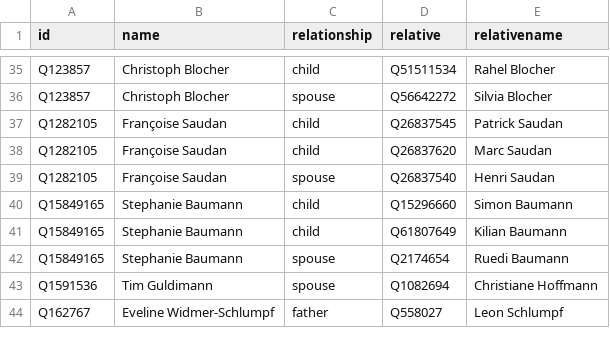
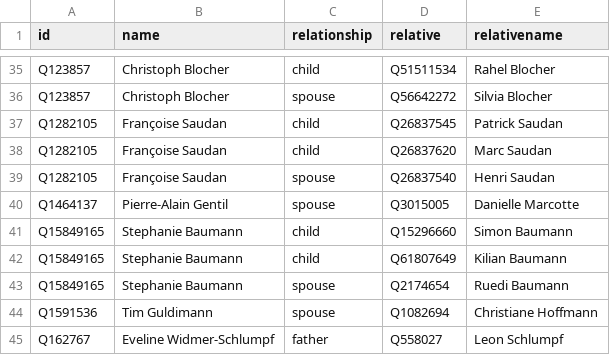
Before and after one commit to every-politician-scrapers/swiss-federal-council, a CSV file: html/family.csv, drawn as a sheet; only a part is shown, gaps mark what is left out; the diff names each change by its address in the sheet, - before the commit and + after, or states it on an @@ line.

```diff
--- a/html/family.csv
+++ b/html/family.csv
+row 40: Q1464137 | Pierre-Alain Gentil | spouse | Q3015005 | Danielle Marcotte
```
Also changed, not shown: html/holders21.csv.
